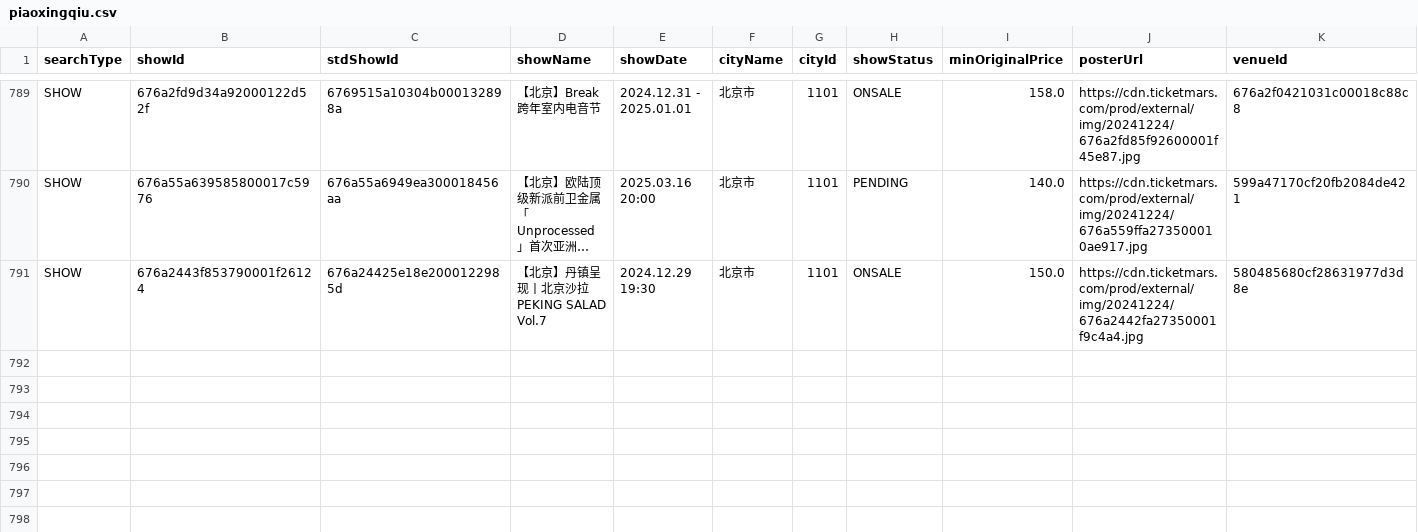
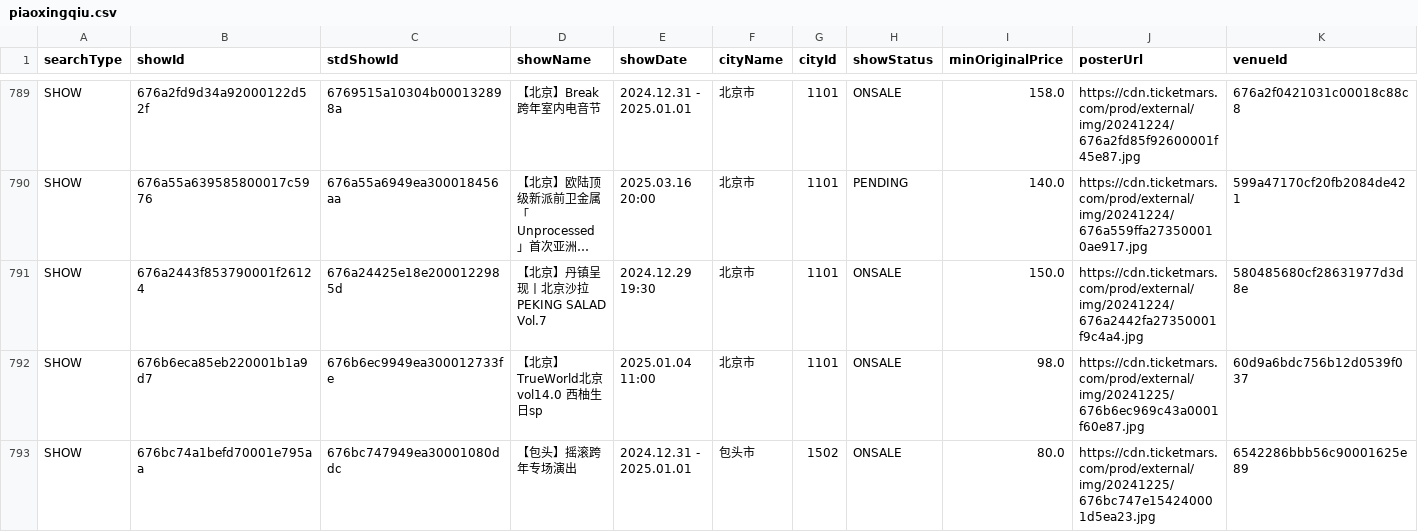
Before and after one commit to yuyq18/Music-Crawler, a CSV file: data/meta_info/piaoxingqiu.csv, drawn as a sheet; only a part is shown, gaps mark what is left out; long unchanged cells end in …; rows hold the shown columns only; the diff names each change by its address in the sheet, - before the commit and + after, or states it on an @@ line.

Commit message:
update data

```diff
--- a/data/meta_info/piaoxingqiu.csv
+++ b/data/meta_info/piaoxingqiu.csv
+row 792: SHOW | 676b6eca85eb220001b1a9d7 | 676b6ec9949ea300012733fe | 【北京】TrueWorld北京 vol14.0 西柚生日sp | 2025.01.04 11:00 | 北京市 | 1101 | ONSALE | 98.0 | https://cdn.ticketmars.com/prod/external/img/20241225/676b6ec969c43a0001f60e87.jpg | 60d9a6bdc756b12d0539f037
+row 793: SHOW | 676bc74a1befd70001e795aa | 676bc747949ea30001080ddc | 【包头】摇滚跨年专场演出 | 2024.12.31 - 2025.01.01 | 包头市 | 1502 | ONSALE | 80.0 | https://cdn.ticketmars.com/prod/external/img/20241225/676bc747e154240001d5ea23.jpg | 6542286bbb56c90001625e89
```
Also changed, not shown: 49 other files.
